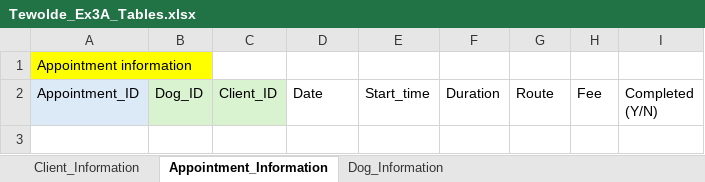
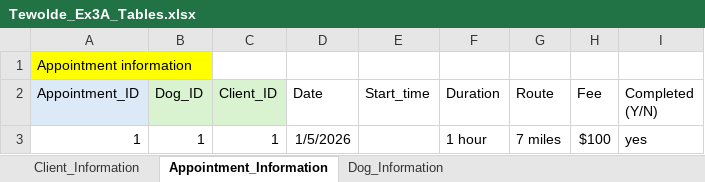
Before and after one commit to naomitewolde9-design/W2_Workshop, an Excel workbook: Tewolde_Ex3A_Tables.xlsx, sheet Appointment_Information, drawn as a sheet; values as stored, in another font and other column widths than the file's, no borders; the diff names each change by its address in the sheet, - before the commit and + after, or states it on an @@ line.

```diff
--- a/Tewolde_Ex3A_Tables.xlsx (sheet Appointment_Information)
+++ b/Tewolde_Ex3A_Tables.xlsx (sheet Appointment_Information)
+row 3: 1 | 1 | 1 | 1/5/2026 |  | 1 hour | 7 miles | $100 | yes
```
Also changed, not shown: sheet Dog_Information, 1 other file.
